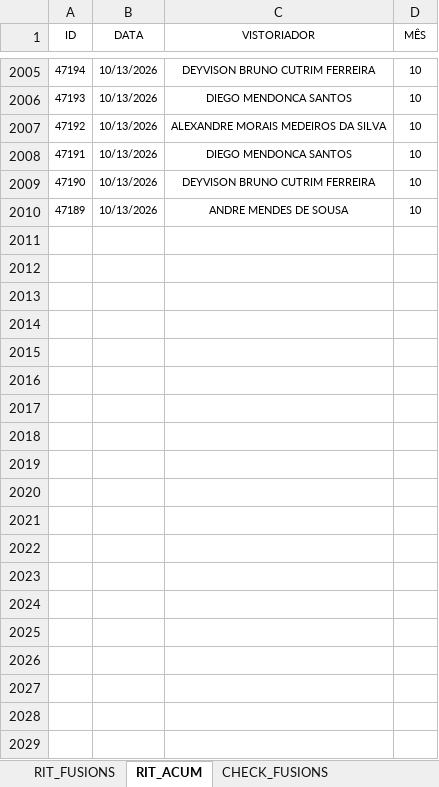
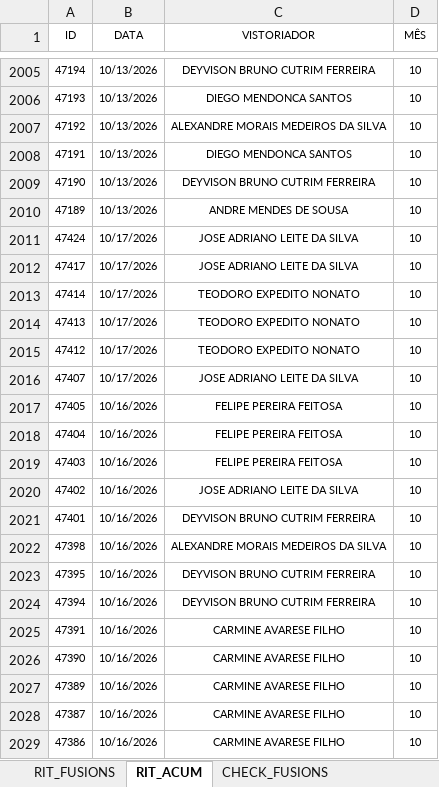
Before and after one commit to SestremPalopoli/produtividade-gestores, an Excel workbook: dados.xlsx, sheet RIT_ACUM, drawn as a sheet; only a part is shown, gaps mark what is left out; values as stored, in another font and other column widths than the file's, no borders; table styles not drawn; the diff covers the shown part only; the diff names each change by its address in the sheet, - before the commit and + after, or states it on an @@ line.

```diff
--- a/dados.xlsx (sheet RIT_ACUM)
+++ b/dados.xlsx (sheet RIT_ACUM)
+row 2011: 47424 | 10/17/2026 | JOSE ADRIANO LEITE DA SILVA | 10
+row 2012: 47417 | 10/17/2026 | JOSE ADRIANO LEITE DA SILVA | 10
+row 2013: 47414 | 10/17/2026 | TEODORO EXPEDITO NONATO | 10
+row 2014: 47413 | 10/17/2026 | TEODORO EXPEDITO NONATO | 10
+row 2015: 47412 | 10/17/2026 | TEODORO EXPEDITO NONATO | 10
+row 2016: 47407 | 10/17/2026 | JOSE ADRIANO LEITE DA SILVA | 10
+row 2017: 47405 | 10/16/2026 | FELIPE PEREIRA FEITOSA | 10
+row 2018: 47404 | 10/16/2026 | FELIPE PEREIRA FEITOSA | 10
+row 2019: 47403 | 10/16/2026 | FELIPE PEREIRA FEITOSA | 10
+row 2020: 47402 | 10/16/2026 | JOSE ADRIANO LEITE DA SILVA | 10
+row 2021: 47401 | 10/16/2026 | DEYVISON BRUNO CUTRIM FERREIRA | 10
+row 2022: 47398 | 10/16/2026 | ALEXANDRE MORAIS MEDEIROS DA SILVA | 10
+row 2023: 47395 | 10/16/2026 | DEYVISON BRUNO CUTRIM FERREIRA | 10
+row 2024: 47394 | 10/16/2026 | DEYVISON BRUNO CUTRIM FERREIRA | 10
+row 2025: 47391 | 10/16/2026 | CARMINE AVARESE FILHO | 10
+row 2026: 47390 | 10/16/2026 | CARMINE AVARESE FILHO | 10
+row 2027: 47389 | 10/16/2026 | CARMINE AVARESE FILHO | 10
+row 2028: 47387 | 10/16/2026 | CARMINE AVARESE FILHO | 10
+row 2029: 47386 | 10/16/2026 | CARMINE AVARESE FILHO | 10
```
Also changed, not shown: 13 added rows elsewhere in this sheet, sheet DEG_ACUM, sheet CHECK_ACUM, sheet FMO_ACUM, sheet CALENDÁRIO, sheet FMO, sheet SD_ACUM, 1 more sheet, hidden cells.
